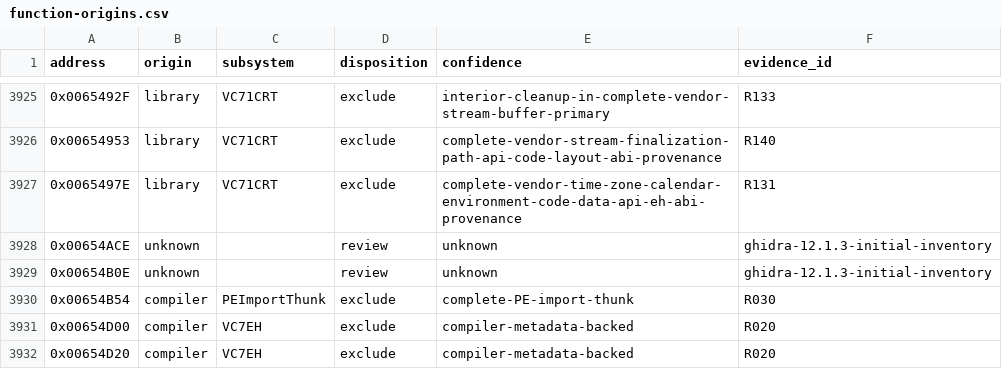
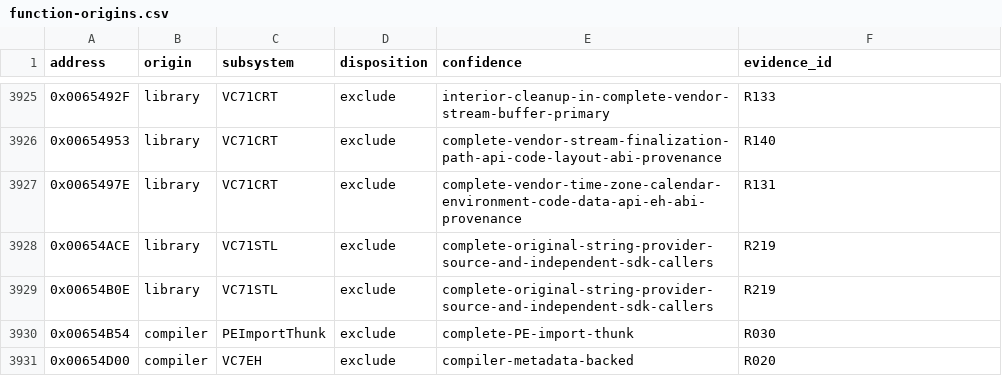
Before and after one commit to N0zoM1z0/th075, a CSV file: config/function-origins.csv, drawn as a sheet; only a part is shown, gaps mark what is left out; the shorter side is filled out with more unchanged rows.

Commit message:
gpt-6.1-sol: resolve original string exception providers

```diff
--- a/config/function-origins.csv
+++ b/config/function-origins.csv
@@ -3927,4 +3927,4 @@ address,origin,subsystem,disposition,confidence,evidence_id
 0x0065497E,library,VC71CRT,exclude,complete-vendor-time-zone-calendar-environment-code-data-api-eh-abi-provenance,R131
-0x00654ACE,unknown,,review,unknown,ghidra-12.1.3-initial-inventory
-0x00654B0E,unknown,,review,unknown,ghidra-12.1.3-initial-inventory
+0x00654ACE,library,VC71STL,exclude,complete-original-string-provider-source-and-independent-sdk-callers,R219
+0x00654B0E,library,VC71STL,exclude,complete-original-string-provider-source-and-independent-sdk-callers,R219
 0x00654B54,compiler,PEImportThunk,exclude,complete-PE-import-thunk,R030
```
Also changed, not shown: 9 other files.
